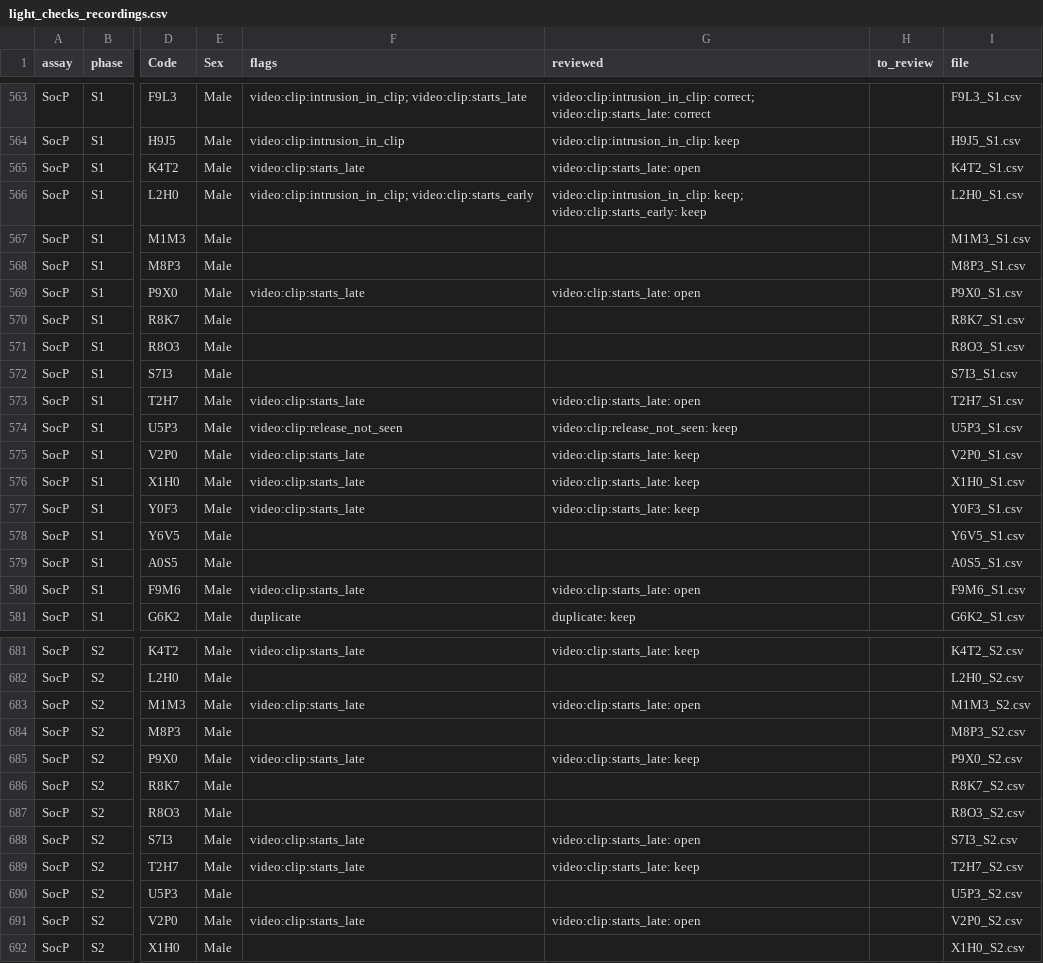
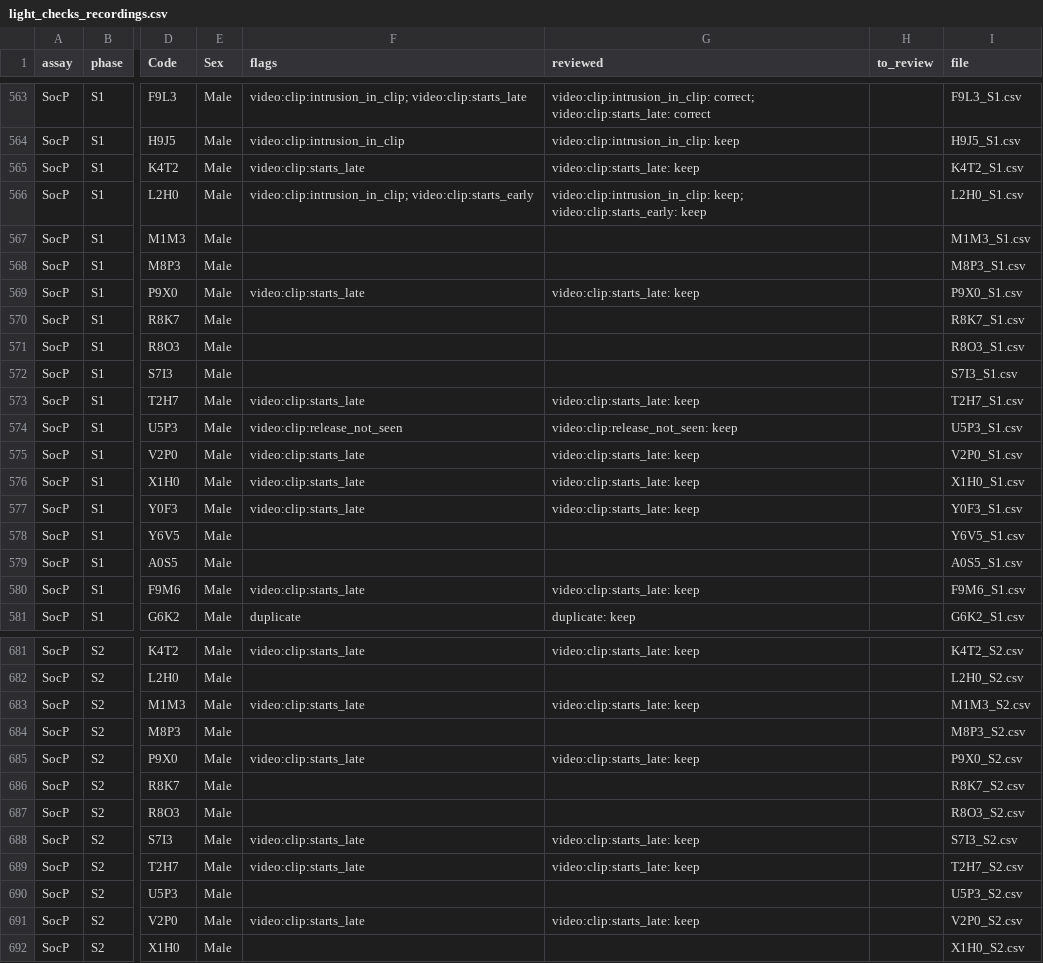
Before and after one commit to topohl/SLEAPanalyzer, a CSV file: validation/exp9_boris/results/light_checks_recordings.csv, drawn as a sheet; only a part is shown, gaps mark what is left out; the diff names each change by its address in the sheet, - before the commit and + after, or states it on an @@ line.

Commit message:
Show the late-start decisions in the light-check table
The reviewed column now carries keep for the seven social preference phases decided on 2026-11-12.

```diff
--- a/validation/exp9_boris/results/light_checks_recordings.csv
+++ b/validation/exp9_boris/results/light_checks_recordings.csv
-G565 (reviewed): video:clip:starts_late: open
+G565 (reviewed): video:clip:starts_late: keep
-G569 (reviewed): video:clip:starts_late: open
+G569 (reviewed): video:clip:starts_late: keep
-G573 (reviewed): video:clip:starts_late: open
+G573 (reviewed): video:clip:starts_late: keep
-G580 (reviewed): video:clip:starts_late: open
+G580 (reviewed): video:clip:starts_late: keep
-G683 (reviewed): video:clip:starts_late: open
+G683 (reviewed): video:clip:starts_late: keep
-G688 (reviewed): video:clip:starts_late: open
+G688 (reviewed): video:clip:starts_late: keep
-G691 (reviewed): video:clip:starts_late: open
+G691 (reviewed): video:clip:starts_late: keep
```
